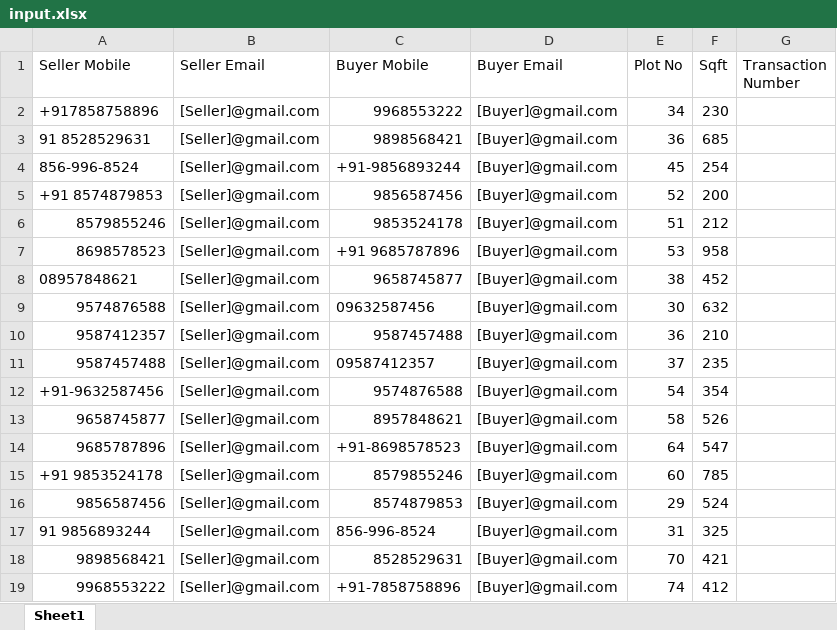
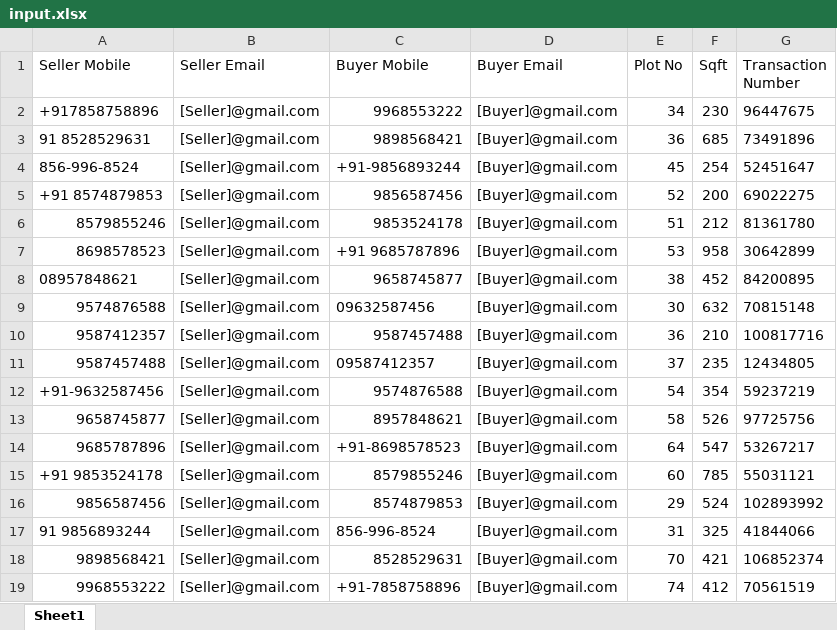
Before and after one commit to DaniyalSarwari/BotsDNA, an Excel workbook: Autosphere/Virtual Plots/File/input.xlsx, sheet Sheet1, drawn as a sheet; values as stored, in another font and other column widths than the file's, no borders; the diff names each change by its address in the sheet, - before the commit and + after, or states it on an @@ line.

Commit message:
Virtual Plot completed

```diff
--- a/Autosphere/Virtual Plots/File/input.xlsx (sheet Sheet1)
+++ b/Autosphere/Virtual Plots/File/input.xlsx (sheet Sheet1)
-G2 (Transaction Number): (empty)
+G2 (Transaction Number): 96447675
-G3 (Transaction Number): (empty)
+G3 (Transaction Number): 73491896
-G4 (Transaction Number): (empty)
+G4 (Transaction Number): 52451647
-G5 (Transaction Number): (empty)
+G5 (Transaction Number): 69022275
-G6 (Transaction Number): (empty)
+G6 (Transaction Number): 81361780
-G7 (Transaction Number): (empty)
+G7 (Transaction Number): 30642899
-G8 (Transaction Number): (empty)
+G8 (Transaction Number): 84200895
-G9 (Transaction Number): (empty)
+G9 (Transaction Number): 70815148
-G10 (Transaction Number): (empty)
+G10 (Transaction Number): 100817716
-G11 (Transaction Number): (empty)
+G11 (Transaction Number): 12434805
-G12 (Transaction Number): (empty)
+G12 (Transaction Number): 59237219
-G13 (Transaction Number): (empty)
+G13 (Transaction Number): 97725756
-G14 (Transaction Number): (empty)
+G14 (Transaction Number): 53267217
-G15 (Transaction Number): (empty)
+G15 (Transaction Number): 55031121
-G16 (Transaction Number): (empty)
+G16 (Transaction Number): 102893992
-G17 (Transaction Number): (empty)
+G17 (Transaction Number): 41844066
-G18 (Transaction Number): (empty)
+G18 (Transaction Number): 106852374
-G19 (Transaction Number): (empty)
+G19 (Transaction Number): 70561519
```
Also changed, not shown: 2 other files.
